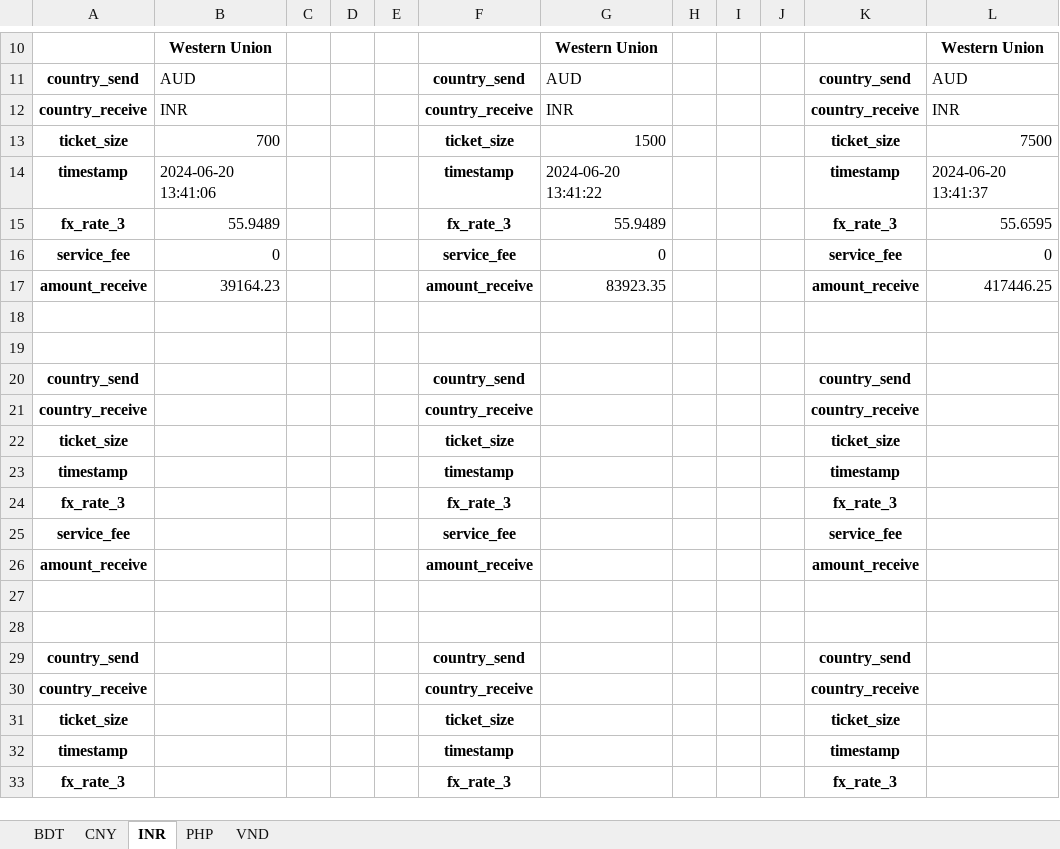
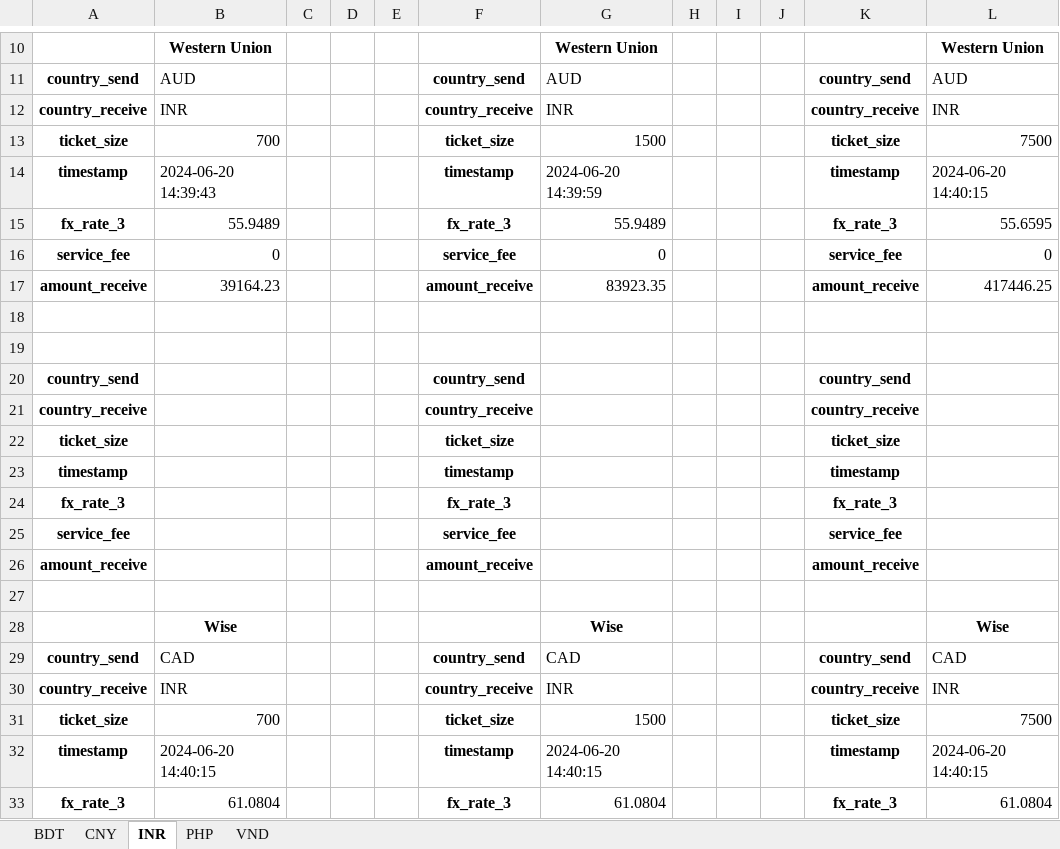
Before and after one commit to QuanPham19/fx-rate-analytics, an Excel workbook: output.xlsx, sheet INR, drawn as a sheet; only a part is shown, gaps mark what is left out; the shorter side is filled out with more unchanged rows; values as stored, in another font and other column widths than the file's, no borders; the diff covers the shown part only; the diff names each change by its address in the sheet, - before the commit and + after, or states it on an @@ line.

```diff
--- a/output.xlsx (sheet INR)
+++ b/output.xlsx (sheet INR)
-B14: 2024-06-20 13:41:06
+B14: 2024-06-20 14:39:43
-G14: 2024-06-20 13:41:22
+G14: 2024-06-20 14:39:59
-L14: 2024-06-20 13:41:37
+L14: 2024-06-20 14:40:15
+row 18: (empty)
+row 19: (empty)
@@ row 38 moved to row 20: country_send @@
@@ row 39 moved to row 21: country_receive @@
@@ row 40 moved to row 22: ticket_size @@
@@ row 41 moved to row 23: timestamp @@
@@ row 42 moved to row 24: fx_rate_3 @@
@@ row 43 moved to row 25: service_fee @@
@@ row 44 moved to row 26: amount_receive @@
+row 27: (empty)
+row 28:  | Wise |  |  |  |  | Wise |  |  |  |  | Wise
+row 29: country_send | CAD |  |  |  | country_send | CAD |  |  |  | country_send | CAD
+row 30: country_receive | INR |  |  |  | country_receive | INR |  |  |  | country_receive | INR
+row 31: ticket_size | 700 |  |  |  | ticket_size | 1500 |  |  |  | ticket_size | 7500
+row 32: timestamp | 2024-06-20 14:40:15 |  |  |  | timestamp | 2024-06-20 14:40:15 |  |  |  | timestamp | 2024-06-20 14:40:15
+row 33: fx_rate_3 | 61.0804 |  |  |  | fx_rate_3 | 61.0804 |  |  |  | fx_rate_3 | 61.0804
```
Also changed, not shown: 30 added rows, 39 removed rows, 7 moved rows and 36 edited cells elsewhere in this sheet, sheet PHP, sheet CNY, sheet BDT, 5 other files.
